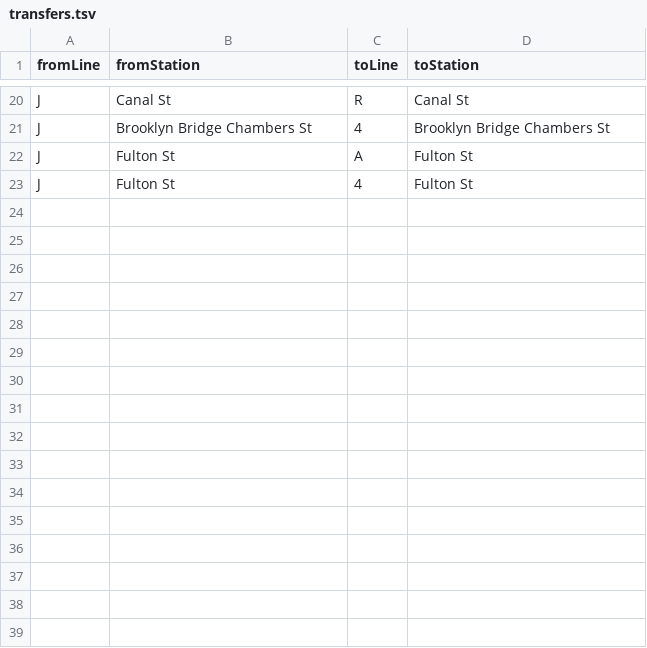
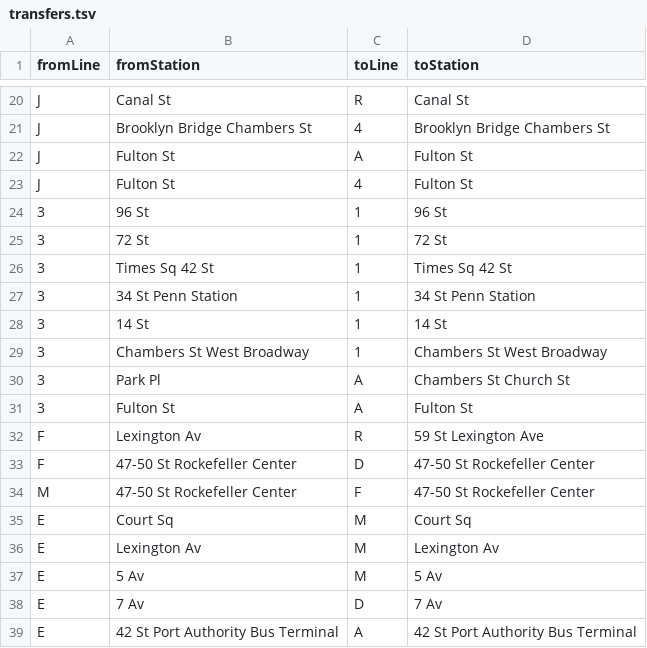
Before and after one commit to tophtucker/mtaspaghetti, a TSV file: transfers.tsv, drawn as a sheet; only a part is shown, gaps mark what is left out; the diff names each change by its address in the sheet, - before the commit and + after, or states it on an @@ line.

```diff
--- a/transfers.tsv
+++ b/transfers.tsv
+row 24: 3 | 96 St | 1 | 96 St
+row 25: 3 | 72 St | 1 | 72 St
+row 26: 3 | Times Sq 42 St | 1 | Times Sq 42 St
+row 27: 3 | 34 St Penn Station | 1 | 34 St Penn Station
+row 28: 3 | 14 St | 1 | 14 St
+row 29: 3 | Chambers St West Broadway | 1 | Chambers St West Broadway
+row 30: 3 | Park Pl | A | Chambers St Church St
+row 31: 3 | Fulton St | A | Fulton St
+row 32: F | Lexington Av | R | 59 St Lexington Ave
+row 33: F | 47-50 St Rockefeller Center | D | 47-50 St Rockefeller Center
+row 34: M | 47-50 St Rockefeller Center | F | 47-50 St Rockefeller Center
+row 35: E | Court Sq | M | Court Sq
+row 36: E | Lexington Av | M | Lexington Av
+row 37: E | 5 Av | M | 5 Av
+row 38: E | 7 Av | D | 7 Av
+row 39: E | 42 St Port Authority Bus Terminal | A | 42 St Port Authority Bus Terminal
```
Also changed, not shown: stations.tsv, 1 other file.
